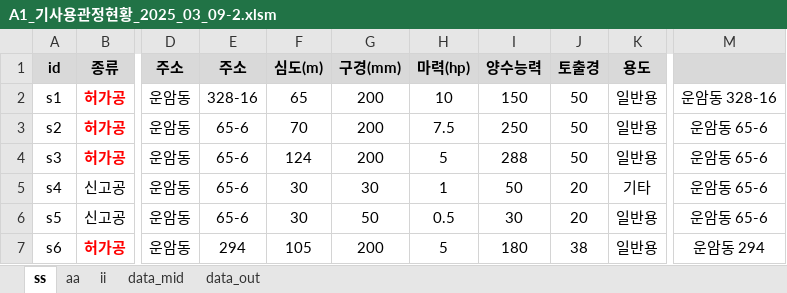
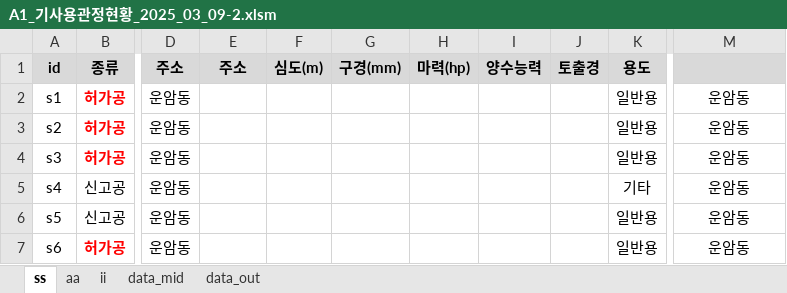
Before and after one commit to ihanseol/02_Excel2, an Excel workbook: 01_Acquifer Pumping Test/02_기사용관정/A1_기사용관정현황_2025_03_09-2.xlsm, sheet ss, drawn as a sheet; only a part is shown, gaps mark what is left out; values as stored, in another font and other column widths than the file's, no borders; charts and pictures not drawn; the diff covers the shown part only; the diff names each change by its address in the sheet, - before the commit and + after, or states it on an @@ line.

Commit message:
c6392c419a95dd7002fa5a85d2ae15bd

```diff
--- a/01_Acquifer Pumping Test/02_기사용관정/A1_기사용관정현황_2025_03_09-2.xlsm (sheet ss)
+++ b/01_Acquifer Pumping Test/02_기사용관정/A1_기사용관정현황_2025_03_09-2.xlsm (sheet ss)
-E2 (주소): 328-16
+E2 (주소): (empty)
-F2 (심도(m)): 65
+F2 (심도(m)): (empty)
-G2:G4 (구경(mm)): 200
+G2:G4 (구경(mm)): (empty)
-H2 (마력(hp)): 10
+H2 (마력(hp)): (empty)
-I2 (양수능력): 150
+I2 (양수능력): (empty)
-J2:J4 (토출경): 50
+J2:J4 (토출경): (empty)
-M2: 운암동 328-16
+M2: 운암동
-E3:E6 (주소): 65-6
+E3:E6 (주소): (empty)
-F3 (심도(m)): 70
+F3 (심도(m)): (empty)
-H3 (마력(hp)): 7.5
+H3 (마력(hp)): (empty)
-I3 (양수능력): 250
+I3 (양수능력): (empty)
-M3:M6: 운암동 65-6
+M3:M6: 운암동
-F4 (심도(m)): 124
+F4 (심도(m)): (empty)
-H4 (마력(hp)): 5
+H4 (마력(hp)): (empty)
-I4 (양수능력): 288
+I4 (양수능력): (empty)
-F5:F6 (심도(m)): 30
+F5:F6 (심도(m)): (empty)
-G5 (구경(mm)): 30
+G5 (구경(mm)): (empty)
-H5 (마력(hp)): 1
+H5 (마력(hp)): (empty)
-I5 (양수능력): 50
+I5 (양수능력): (empty)
-J5:J6 (토출경): 20
+J5:J6 (토출경): (empty)
-G6 (구경(mm)): 50
+G6 (구경(mm)): (empty)
-H6 (마력(hp)): 0.5
+H6 (마력(hp)): (empty)
-I6 (양수능력): 30
+I6 (양수능력): (empty)
-E7 (주소): 294
+E7 (주소): (empty)
-F7 (심도(m)): 105
+F7 (심도(m)): (empty)
-G7 (구경(mm)): 200
+G7 (구경(mm)): (empty)
-H7 (마력(hp)): 5
+H7 (마력(hp)): (empty)
-I7 (양수능력): 180
+I7 (양수능력): (empty)
-J7 (토출경): 38
+J7 (토출경): (empty)
-M7: 운암동 294
+M7: 운암동
```
Also changed, not shown: 1 added row, 81 removed rows and 108 edited cells elsewhere in this sheet, sheet aa, formulas that keep their value, charts or pictures.
